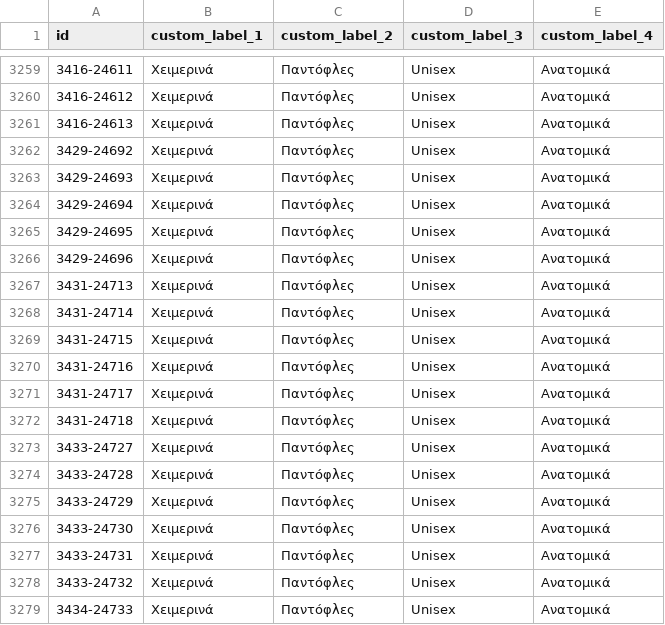
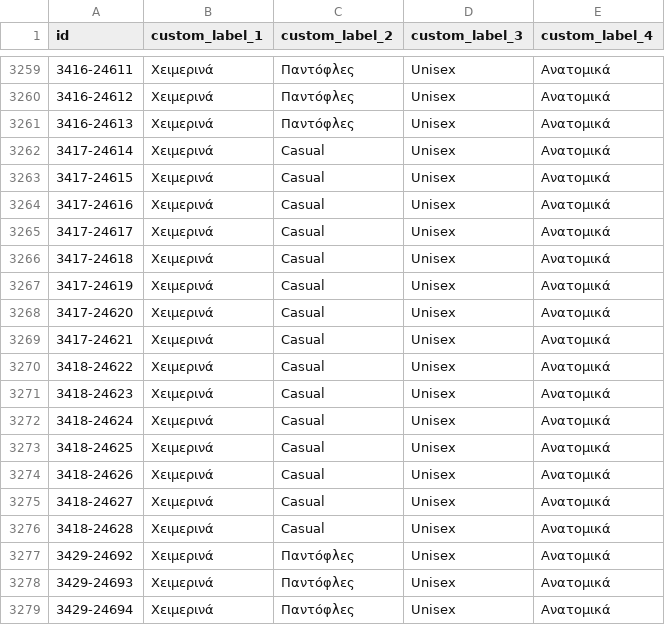
Before and after one commit to ksofronis/somaigia-meta-cards, a CSV file: feed/labels.csv, drawn as a sheet; only a part is shown, gaps mark what is left out; the shorter side is filled out with more unchanged rows; the diff names each change by its address in the sheet, - before the commit and + after, or states it on an @@ line.

```diff
--- a/feed/labels.csv
+++ b/feed/labels.csv
+row 3262: 3417-24614 | Χειμερινά | Casual | Unisex | Ανατομικά
+row 3263: 3417-24615 | Χειμερινά | Casual | Unisex | Ανατομικά
+row 3264: 3417-24616 | Χειμερινά | Casual | Unisex | Ανατομικά
+row 3265: 3417-24617 | Χειμερινά | Casual | Unisex | Ανατομικά
+row 3266: 3417-24618 | Χειμερινά | Casual | Unisex | Ανατομικά
+row 3267: 3417-24619 | Χειμερινά | Casual | Unisex | Ανατομικά
+row 3268: 3417-24620 | Χειμερινά | Casual | Unisex | Ανατομικά
+row 3269: 3417-24621 | Χειμερινά | Casual | Unisex | Ανατομικά
+row 3270: 3418-24622 | Χειμερινά | Casual | Unisex | Ανατομικά
+row 3271: 3418-24623 | Χειμερινά | Casual | Unisex | Ανατομικά
+row 3272: 3418-24624 | Χειμερινά | Casual | Unisex | Ανατομικά
+row 3273: 3418-24625 | Χειμερινά | Casual | Unisex | Ανατομικά
+row 3274: 3418-24626 | Χειμερινά | Casual | Unisex | Ανατομικά
+row 3275: 3418-24627 | Χειμερινά | Casual | Unisex | Ανατομικά
+row 3276: 3418-24628 | Χειμερινά | Casual | Unisex | Ανατομικά
```
Also changed, not shown: feed/images.csv, 8 other files.
